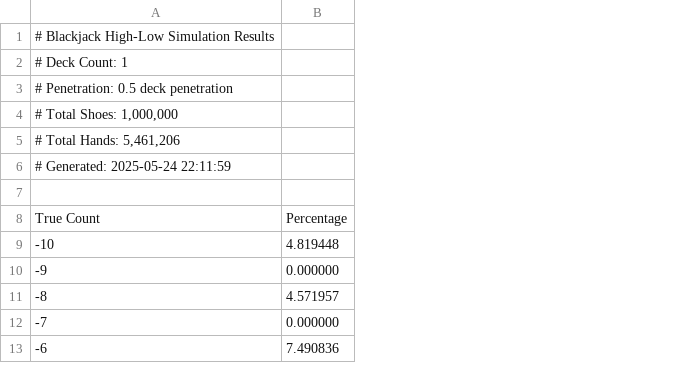
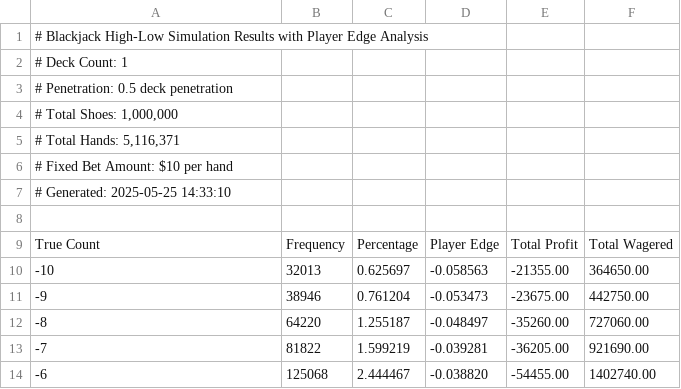
Before and after one commit to brian-ferguson/BlackjackStatTracker, a CSV file: attached_assets/1decks-0.5penetration.csv, drawn as a sheet; only a part is shown; removed rows and columns are numbered as before the commit, all else as after; the diff names each change by its address in the sheet, - before the commit and + after, or states it on an @@ line.

```diff
--- a/attached_assets/1decks-0.5penetration.csv
+++ b/attached_assets/1decks-0.5penetration.csv
-column B, rows 8-13: Percentage | 4.819448 | 0.000000 | 4.571957 | 0.000000 | 7.490836
+column B, rows 9-14: Frequency | 32013 | 38946 | 64220 | 81822 | 125068
+column C, rows 9-14: Percentage | 0.625697 | 0.761204 | 1.255187 | 1.599219 | 2.444467
+column D, rows 9-14: Player Edge | -0.058563 | -0.053473 | -0.048497 | -0.039281 | -0.038820
+column E, rows 9-14: Total Profit | -21355.00 | -23675.00 | -35260.00 | -36205.00 | -54455.00
+column F, rows 9-14: Total Wagered | 364650.00 | 442750.00 | 727060.00 | 921690.00 | 1402740.00
-A1: …Simulation Results
+A1: …Simulation Results with Player Edge Analysis
-A5: # Total Hands: 5,461,206
+A5: # Total Hands: 5,116,371
-A6: # Generated: 2025-05-24 22:11:59
+A6: # Fixed Bet Amount: $10 per hand
+row 7: # Generated: 2025-05-25 14:33:10
```
Also changed, not shown: attached_assets/1decks-0.75penetration.csv, attached_assets/1decks-nopenetration.csv, 15 other files.
